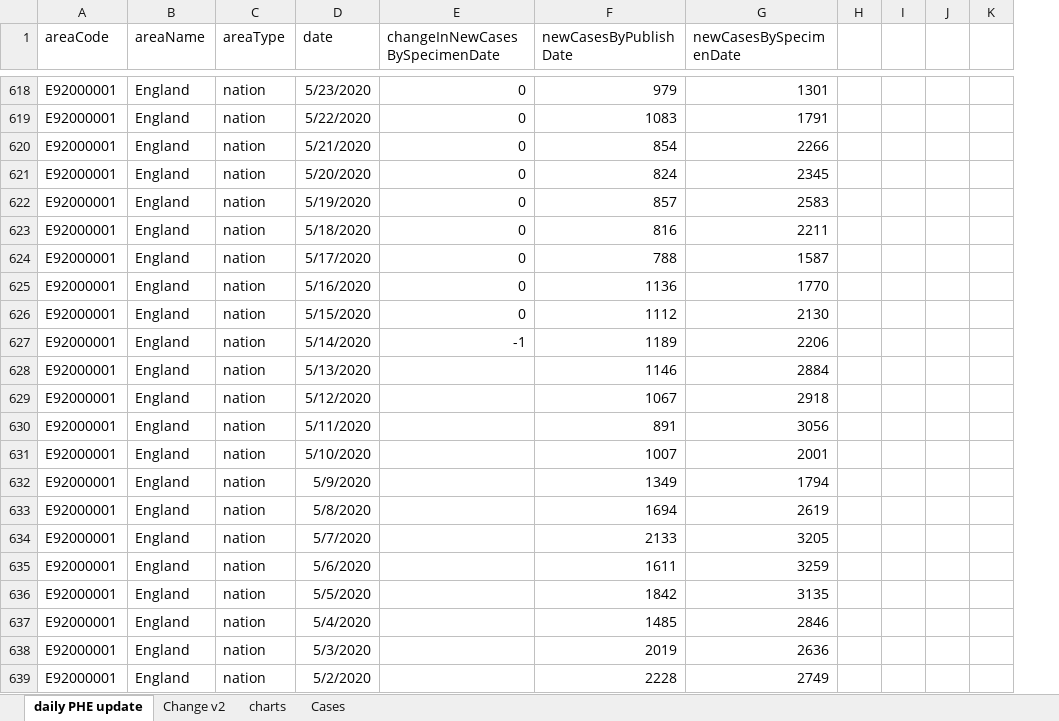
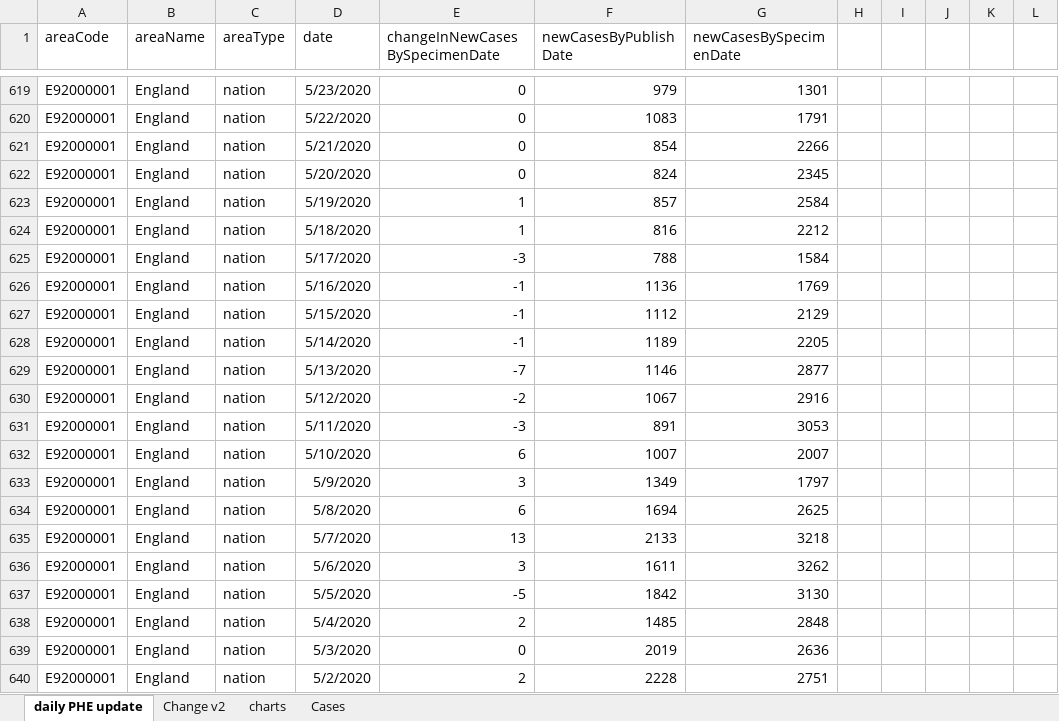
Before and after one commit to chrisdrakeuk/Cases_Reported_by_specimen_date, an Excel workbook: 602 - Eng Cases Reported by specimen date.xlsx, sheet daily PHE update, drawn as a sheet; only a part is shown, gaps mark what is left out; values as stored, in another font and other column widths than the file's, no borders; table styles not drawn; 1 other sheet too large or unreadable and not compared; removed rows and columns are numbered as before the commit, all else as after; the diff covers the shown part only; the diff names each change by its address in the sheet, - before the commit and + after, or states it on an @@ line.

Commit message:
Update 602 - Eng Cases Reported by specimen date.xlsx

```diff
--- a/602 - Eng Cases Reported by specimen date.xlsx (sheet daily PHE update)
+++ b/602 - Eng Cases Reported by specimen date.xlsx (sheet daily PHE update)
-column K, empty
+column K, empty
+column L, empty
-E623:E624 (changeInNewCasesBySpecimenDate): 0
+E623:E624 (changeInNewCasesBySpecimenDate): 1
-G623 (newCasesBySpecimenDate): 2583
+G623 (newCasesBySpecimenDate): 2584
-G624 (newCasesBySpecimenDate): 2211
+G624 (newCasesBySpecimenDate): 2212
-E625 (changeInNewCasesBySpecimenDate): 0
+E625 (changeInNewCasesBySpecimenDate): -3
-G625 (newCasesBySpecimenDate): 1587
+G625 (newCasesBySpecimenDate): 1584
-E626:E627 (changeInNewCasesBySpecimenDate): 0
+E626:E627 (changeInNewCasesBySpecimenDate): -1
-G626 (newCasesBySpecimenDate): 1770
+G626 (newCasesBySpecimenDate): 1769
-G627 (newCasesBySpecimenDate): 2130
+G627 (newCasesBySpecimenDate): 2129
-G628 (newCasesBySpecimenDate): 2206
+G628 (newCasesBySpecimenDate): 2205
-E629 (changeInNewCasesBySpecimenDate): (empty)
+E629 (changeInNewCasesBySpecimenDate): -7
-G629 (newCasesBySpecimenDate): 2884
+G629 (newCasesBySpecimenDate): 2877
-E630 (changeInNewCasesBySpecimenDate): (empty)
+E630 (changeInNewCasesBySpecimenDate): -2
-G630 (newCasesBySpecimenDate): 2918
+G630 (newCasesBySpecimenDate): 2916
-E631 (changeInNewCasesBySpecimenDate): (empty)
+E631 (changeInNewCasesBySpecimenDate): -3
-G631 (newCasesBySpecimenDate): 3056
+G631 (newCasesBySpecimenDate): 3053
-E632 (changeInNewCasesBySpecimenDate): (empty)
+E632 (changeInNewCasesBySpecimenDate): 6
-G632 (newCasesBySpecimenDate): 2001
+G632 (newCasesBySpecimenDate): 2007
-E633 (changeInNewCasesBySpecimenDate): (empty)
+E633 (changeInNewCasesBySpecimenDate): 3
-G633 (newCasesBySpecimenDate): 1794
+G633 (newCasesBySpecimenDate): 1797
-E634 (changeInNewCasesBySpecimenDate): (empty)
+E634 (changeInNewCasesBySpecimenDate): 6
-G634 (newCasesBySpecimenDate): 2619
+G634 (newCasesBySpecimenDate): 2625
-E635 (changeInNewCasesBySpecimenDate): (empty)
+E635 (changeInNewCasesBySpecimenDate): 13
-G635 (newCasesBySpecimenDate): 3205
+G635 (newCasesBySpecimenDate): 3218
-E636 (changeInNewCasesBySpecimenDate): (empty)
+E636 (changeInNewCasesBySpecimenDate): 3
-G636 (newCasesBySpecimenDate): 3259
+G636 (newCasesBySpecimenDate): 3262
-E637 (changeInNewCasesBySpecimenDate): (empty)
+E637 (changeInNewCasesBySpecimenDate): -5
-G637 (newCasesBySpecimenDate): 3135
+G637 (newCasesBySpecimenDate): 3130
-E638 (changeInNewCasesBySpecimenDate): (empty)
+E638 (changeInNewCasesBySpecimenDate): 2
-G638 (newCasesBySpecimenDate): 2846
+G638 (newCasesBySpecimenDate): 2848
-E639 (changeInNewCasesBySpecimenDate): (empty)
+E639 (changeInNewCasesBySpecimenDate): 0
-E640 (changeInNewCasesBySpecimenDate): (empty)
+E640 (changeInNewCasesBySpecimenDate): 2
-G640 (newCasesBySpecimenDate): 2749
+G640 (newCasesBySpecimenDate): 2751
```
Also changed, not shown: 1 added row and 468 edited cells elsewhere in this sheet, sheet charts, sheet Change v2, charts or pictures.
